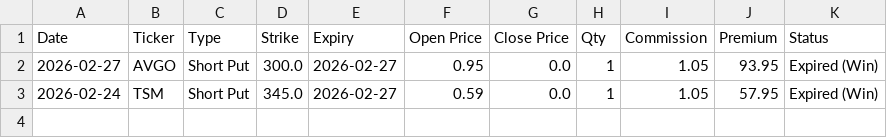
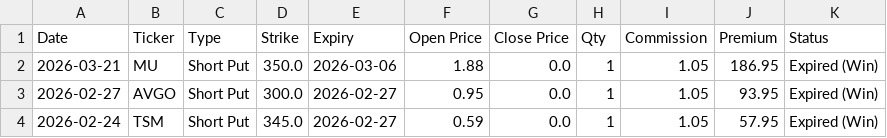
Before and after one commit to wongtszzz/luckylab, a CSV file: lucky_ledger.csv, drawn as a sheet.

Commit message:
Ledger Auto-Sync: 2026-03-21 19:00:26

```diff
--- a/lucky_ledger.csv
+++ b/lucky_ledger.csv
@@ -1,2 +1,3 @@
 Date,Ticker,Type,Strike,Expiry,Open Price,Close Price,Qty,Commission,Premium,Status
+2026-03-21,MU,Short Put,350.0,2026-03-06,1.88,0.0,1,1.05,186.95,Expired (Win)
 2026-02-27,AVGO,Short Put,300.0,2026-02-27,0.95,0.0,1,1.05,93.95,Expired (Win)
```
